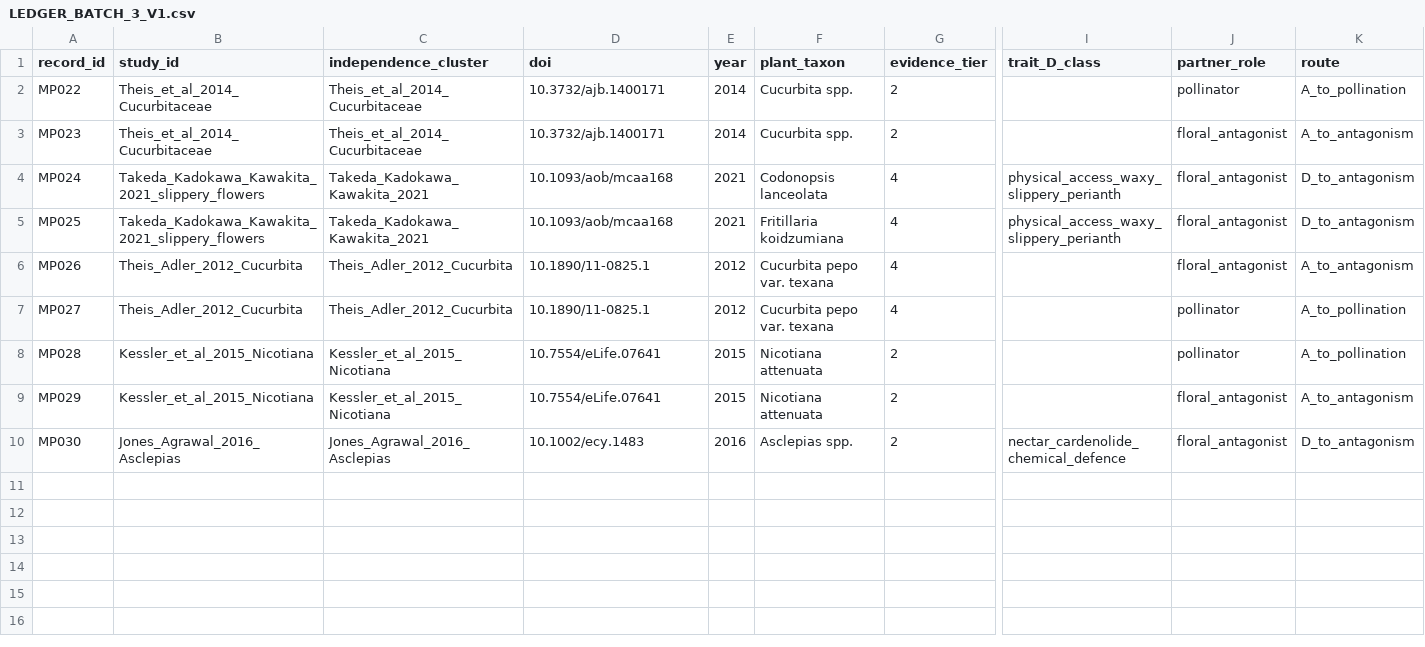
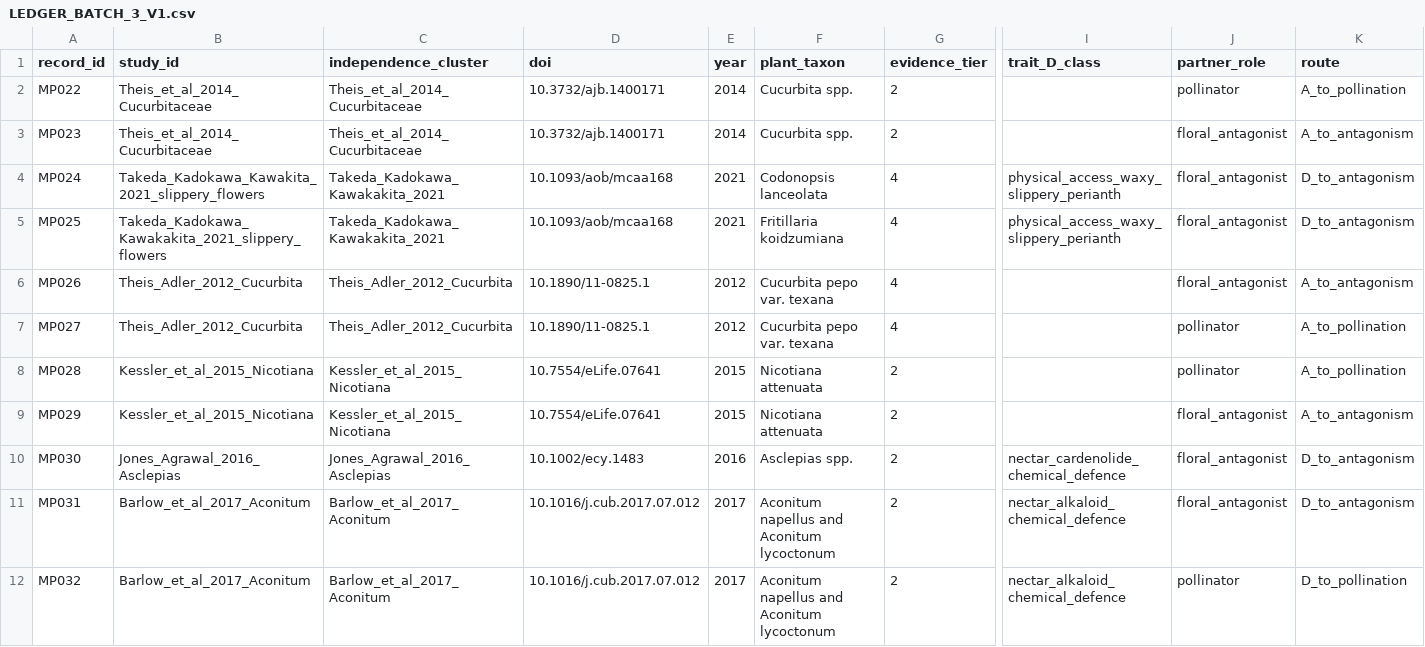
Before and after one commit to zuizui0223/bita, a CSV file: empirical/mechanism_pattern_synthesis/LEDGER_BATCH_3_V1.csv, drawn as a sheet; only a part is shown, gaps mark what is left out; rows hold the shown columns only; the diff names each change by its address in the sheet, - before the commit and + after, or states it on an @@ line.

Commit message:
[evidence] add Aconitum consumer-threshold defense routes

```diff
--- a/empirical/mechanism_pattern_synthesis/LEDGER_BATCH_3_V1.csv
+++ b/empirical/mechanism_pattern_synthesis/LEDGER_BATCH_3_V1.csv
-C4:C5 (independence_cluster): Takeda_Kadokawa_Kawakita_2021
+C4:C5 (independence_cluster): Takeda_Kadokawa_Kawakakita_2021
-B5 (study_id): Takeda_Kadokawa_Kawakita_2021_slippery_flowers
+B5 (study_id): Takeda_Kadokawa_Kawakakita_2021_slippery_flowers
+row 11: MP031 | Barlow_et_al_2017_Aconitum | Barlow_et_al_2017_Aconitum | 10.1016/j.cub.2017.07.012 | 2017 | Aconitum napellus and Aconitum lycoctonum | 2 | nectar_alkaloid_chemical_defence | floral_antagonist | D_to_antagonism
+row 12: MP032 | Barlow_et_al_2017_Aconitum | Barlow_et_al_2017_Aconitum | 10.1016/j.cub.2017.07.012 | 2017 | Aconitum napellus and Aconitum lycoctonum | 2 | nectar_alkaloid_chemical_defence | pollinator | D_to_pollination
```
